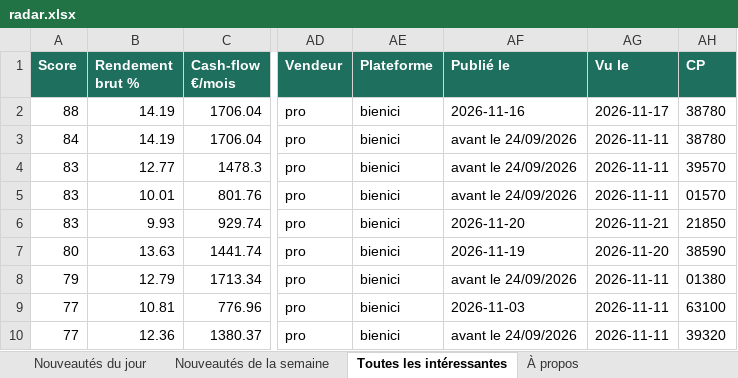
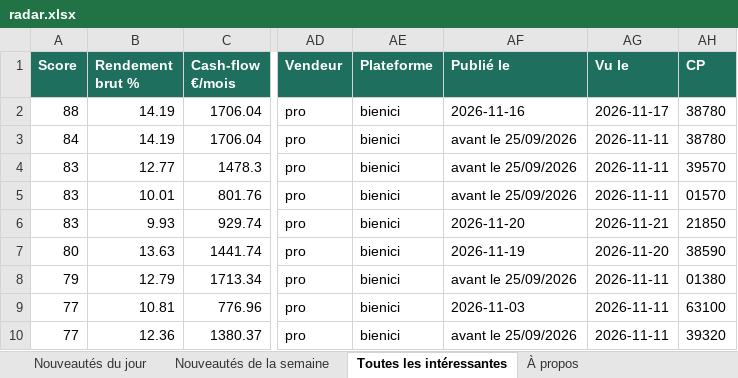
Before and after one commit to Hendrix74/immo-radar-data, an Excel workbook: radar.xlsx, sheet Toutes les intéressantes, drawn as a sheet; only a part is shown, gaps mark what is left out; values as stored, in another font and other column widths than the file's, no borders; the diff covers the shown part only; the diff names each change by its address in the sheet, - before the commit and + after, or states it on an @@ line.

```diff
--- a/radar.xlsx (sheet Toutes les intéressantes)
+++ b/radar.xlsx (sheet Toutes les intéressantes)
-AF3:AF5 (Publié le): avant le 24/09/2026
+AF3:AF5 (Publié le): avant le 25/09/2026
-AF8 (Publié le): avant le 24/09/2026
+AF8 (Publié le): avant le 25/09/2026
-AF10 (Publié le): avant le 24/09/2026
+AF10 (Publié le): avant le 25/09/2026
```
Also changed, not shown: 9 added rows, 10 removed rows and 30 edited cells elsewhere in this sheet, sheet Nouveautés du jour, sheet Nouveautés de la semaine, sheet À propos, 7 other files.
